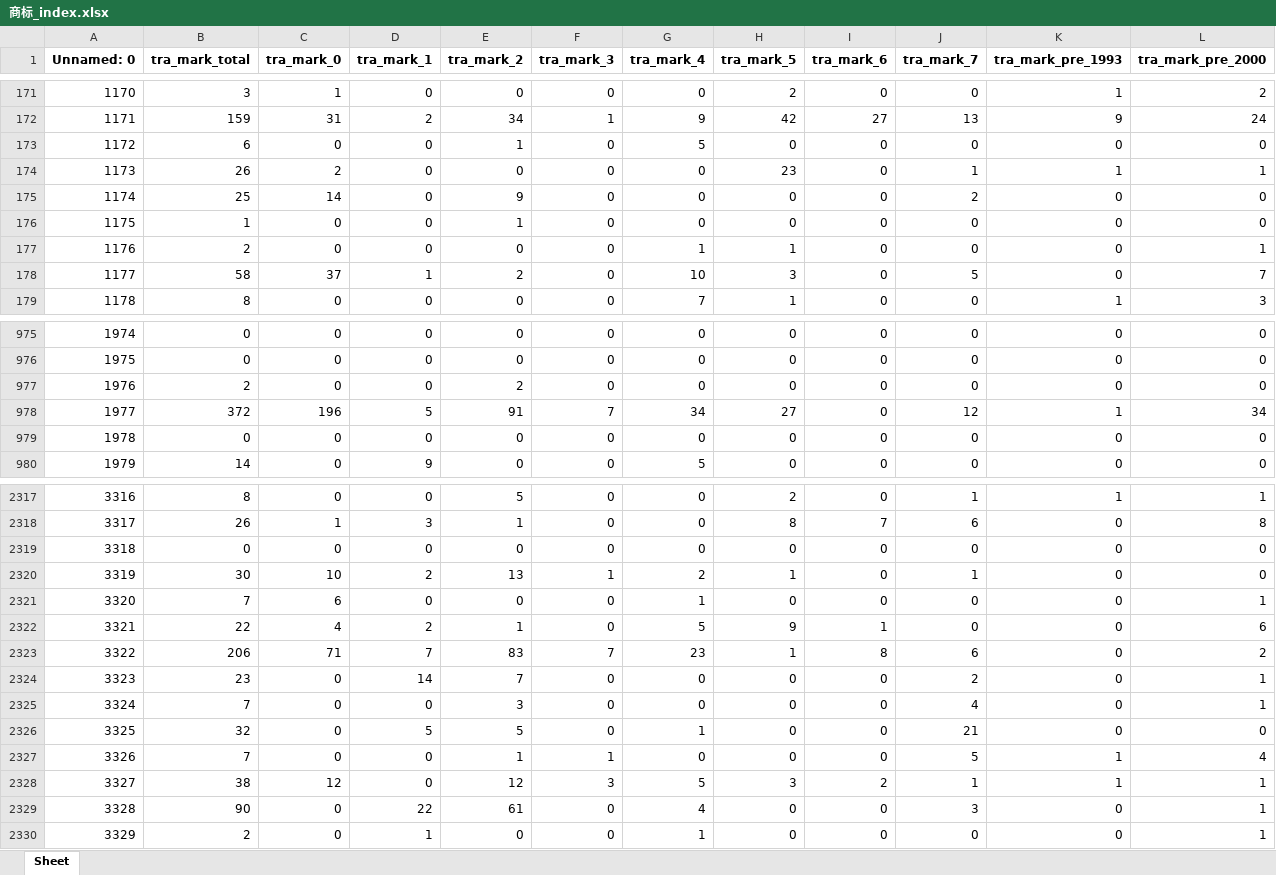
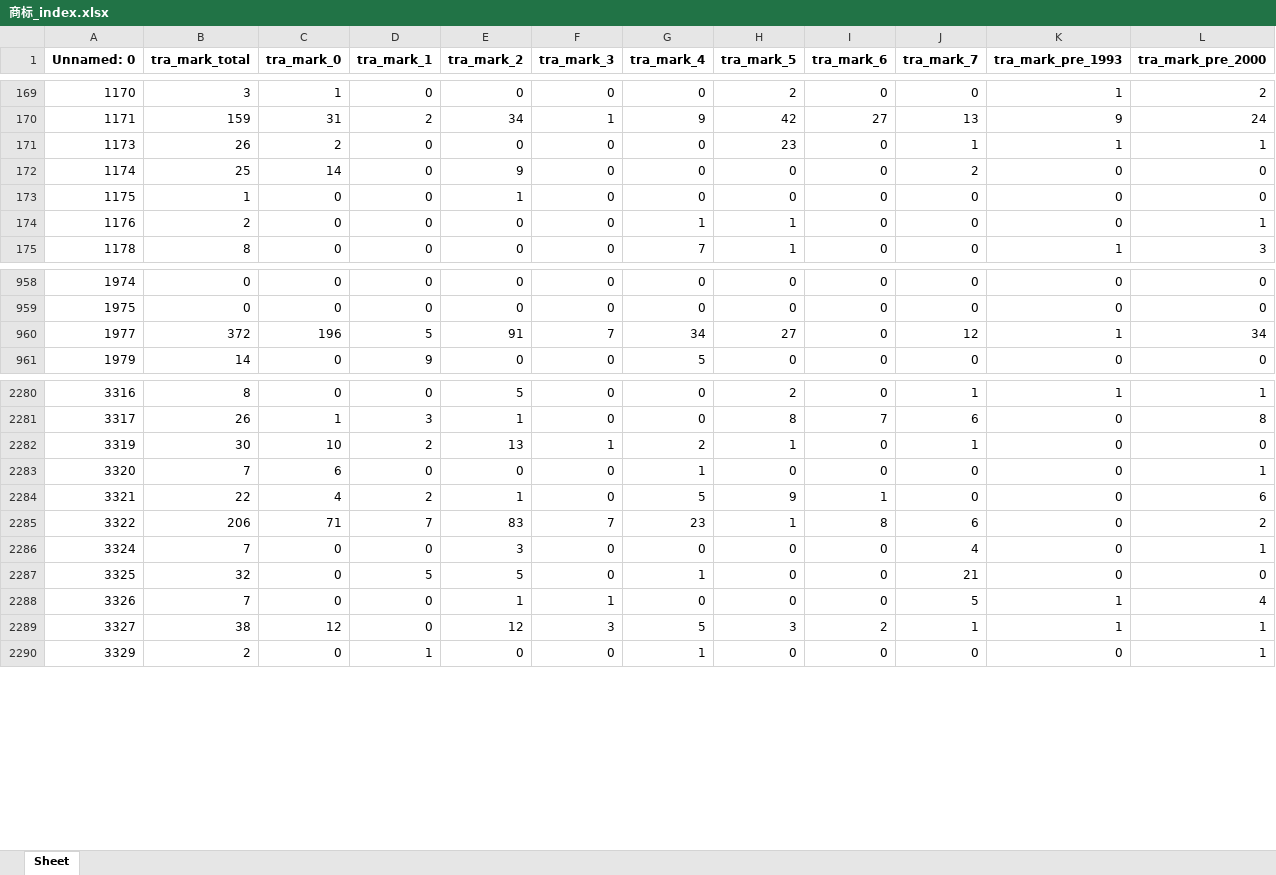
Before and after one commit to BarryZM/BFSUIEEEISIWorldCup, an Excel workbook: data/processed_data/corporation_index/商标_index.xlsx, sheet Sheet, drawn as a sheet; only a part is shown, gaps mark what is left out; values as stored, in another font and other column widths than the file's, no borders; rows hold the shown columns only; the diff covers the shown part only; the diff names each change by its address in the sheet, - before the commit and + after, or states it on an @@ line.

```diff
--- a/data/processed_data/corporation_index/商标_index.xlsx (sheet Sheet)
+++ b/data/processed_data/corporation_index/商标_index.xlsx (sheet Sheet)
-row 173: 1172 | 6 | 0 | 0 | 1 | 0 | 5 | 0 | 0 | 0 | 0 | 0
-row 178: 1177 | 58 | 37 | 1 | 2 | 0 | 10 | 3 | 0 | 5 | 0 | 7
-row 977: 1976 | 2 | 0 | 0 | 2 | 0 | 0 | 0 | 0 | 0 | 0 | 0
-row 979: 1978 | 0 | 0 | 0 | 0 | 0 | 0 | 0 | 0 | 0 | 0 | 0
-row 2319: 3318 | 0 | 0 | 0 | 0 | 0 | 0 | 0 | 0 | 0 | 0 | 0
-row 2324: 3323 | 23 | 0 | 14 | 7 | 0 | 0 | 0 | 0 | 2 | 0 | 1
-row 2329: 3328 | 90 | 0 | 22 | 61 | 0 | 4 | 0 | 0 | 3 | 0 | 1
```
Also changed, not shown: 37 removed rows elsewhere in this sheet, data/processed_data/corporation_index/年报-企业资产状况信息_index.xlsx, data/processed_data/corporation_index/年报-对外投资信息_index.xlsx, 13 other files.
